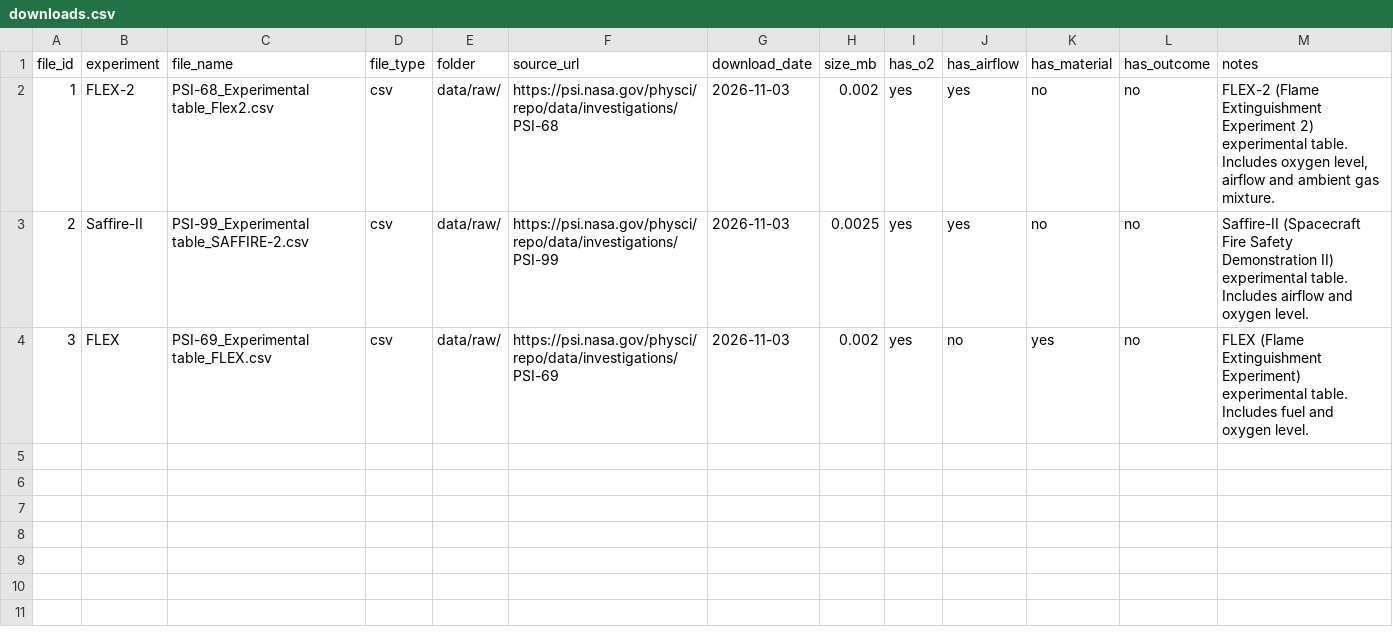
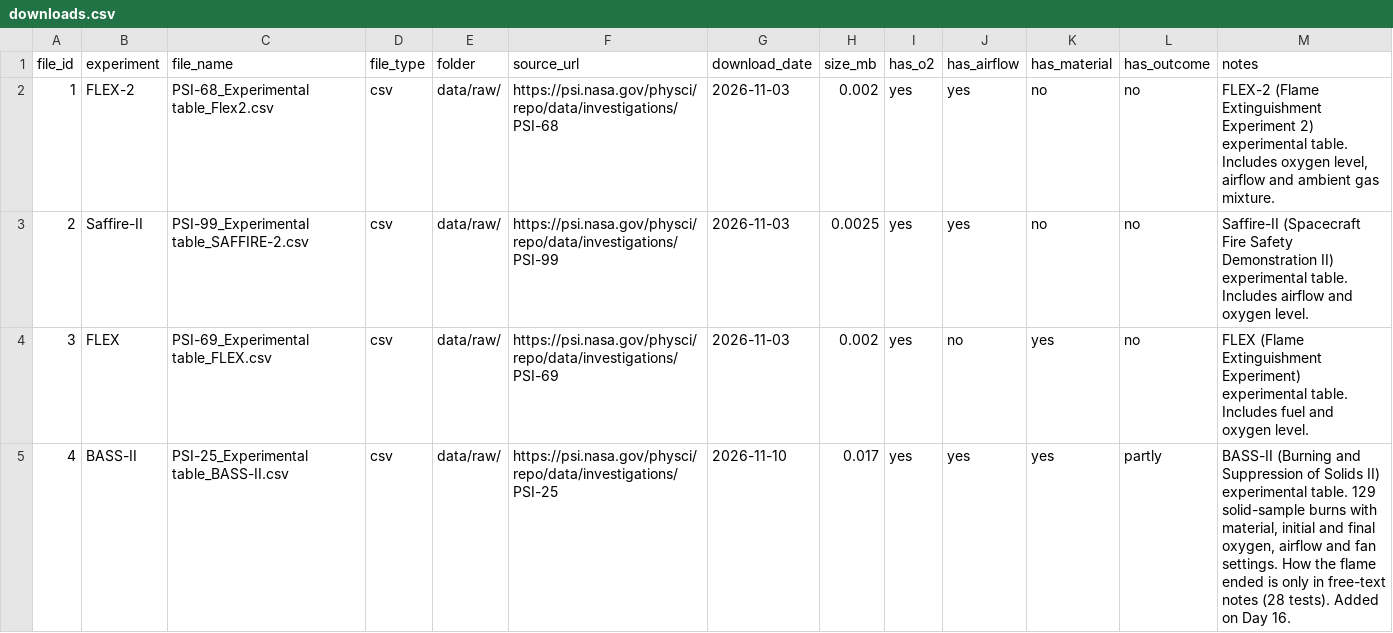
Before and after one commit to nergisRahimzade/NASA-Space-Apps-Challenges-2026---Flame-in-Freefall, a CSV file: data/downloads.csv, drawn as a sheet; the diff names each change by its address in the sheet, - before the commit and + after, or states it on an @@ line.

Commit message:
Day 16 + 17 data tasks are done.

```diff
--- a/data/downloads.csv
+++ b/data/downloads.csv
+row 5: 4 | BASS-II | PSI-25_Experimental table_BASS-II.csv | csv | data/raw/ | https://psi.nasa.gov/physci/repo/data/investigations/PSI-25 | 2026-11-10 | 0.017 | yes | yes | yes | partly | BASS-II (Burning and Suppression of Solids II) experimental table. 129 solid-sample burns with material, initial and final oxygen, airflow and fan settings. How the flame ended is only in free-text notes (28 tests). Added on Day 16.
```
Also changed, not shown: data/ranking.csv, data/sources.csv, 30 other files.
